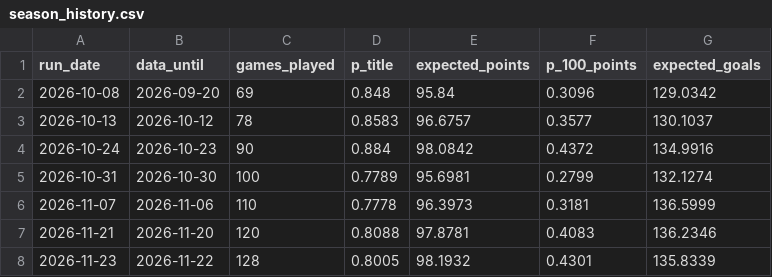
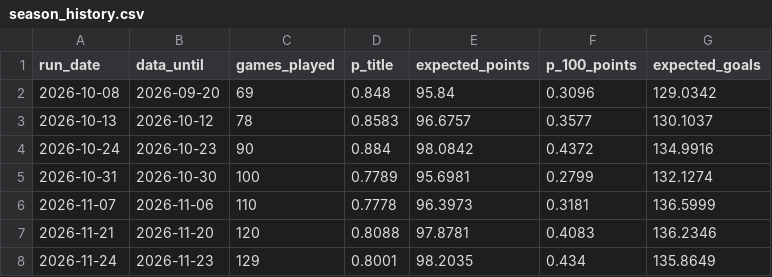
Before and after one commit to lpseco11/barca-season-predictor, a CSV file: predictions/season_history.csv, drawn as a sheet.

```diff
--- a/predictions/season_history.csv
+++ b/predictions/season_history.csv
@@ -7,2 +7,2 @@ run_date,data_until,games_played,p_title,expected_points,p_100_points,expected_g
 2026-11-21,2026-11-20,120,0.8088,97.8781,0.4083,136.2346
-2026-11-23,2026-11-22,128,0.8005,98.1932,0.4301,135.8339
+2026-11-24,2026-11-23,129,0.8001,98.2035,0.434,135.8649
```
Also changed, not shown: 2 other files.
